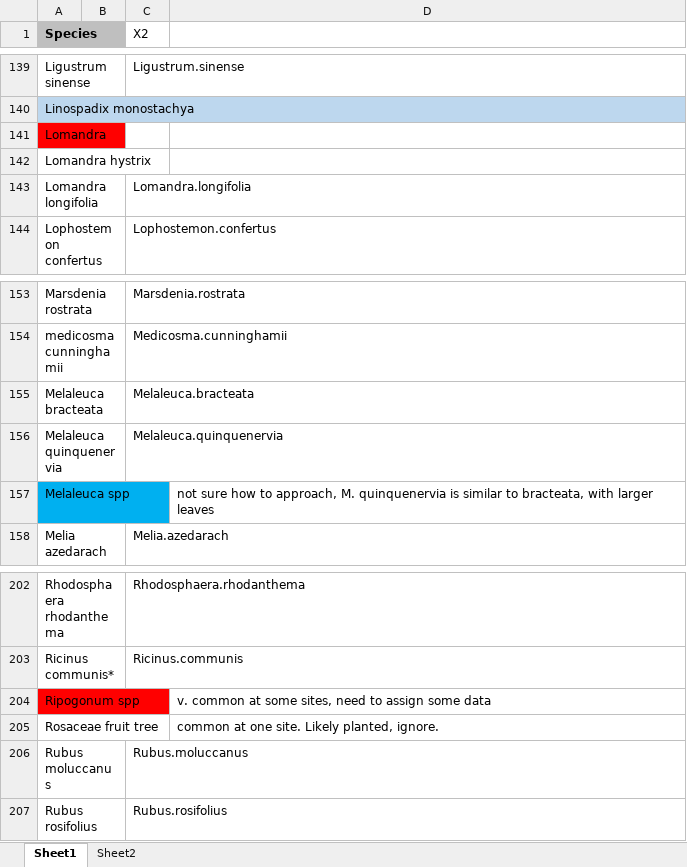
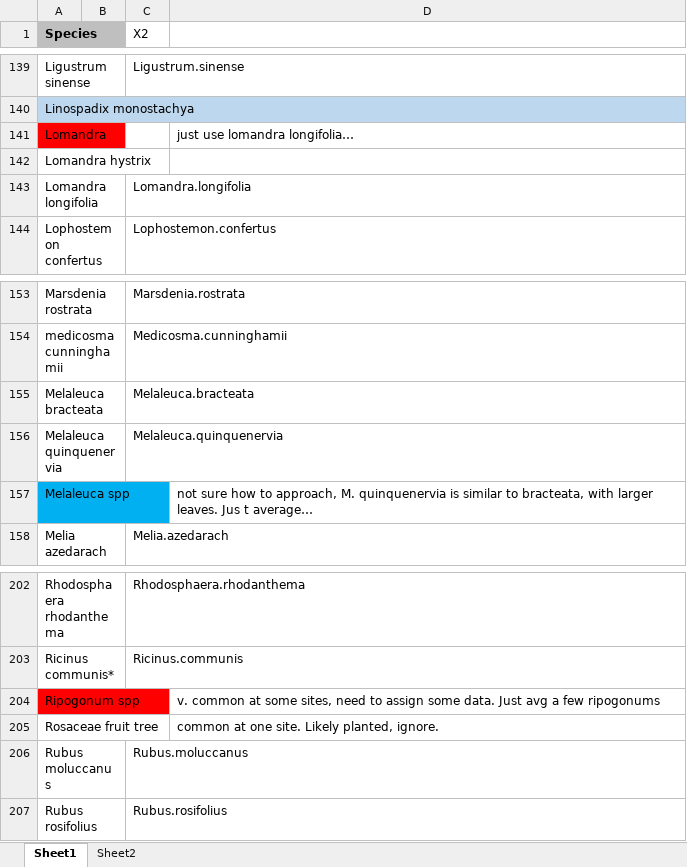
Before and after one commit to jamesrlawson/SEQLD, an Excel workbook: data/missing and mismatched.xlsx, sheet Sheet1, drawn as a sheet; only a part is shown, gaps mark what is left out; values as stored, in another font and other column widths than the file's, no borders; the diff covers the shown part only; the diff names each change by its address in the sheet, - before the commit and + after, or states it on an @@ line.

```diff
--- a/data/missing and mismatched.xlsx (sheet Sheet1)
+++ b/data/missing and mismatched.xlsx (sheet Sheet1)
-D141: (empty)
+D141: just use lomandra longifolia…
-D157: …with larger leaves
+D157: …with larger leaves. Jus t average…
-D204: …assign some data
+D204: …assign some data. Just avg a few ripogonums
```
Also changed, not shown: 5 edited cells elsewhere in this sheet, 5 other files.
